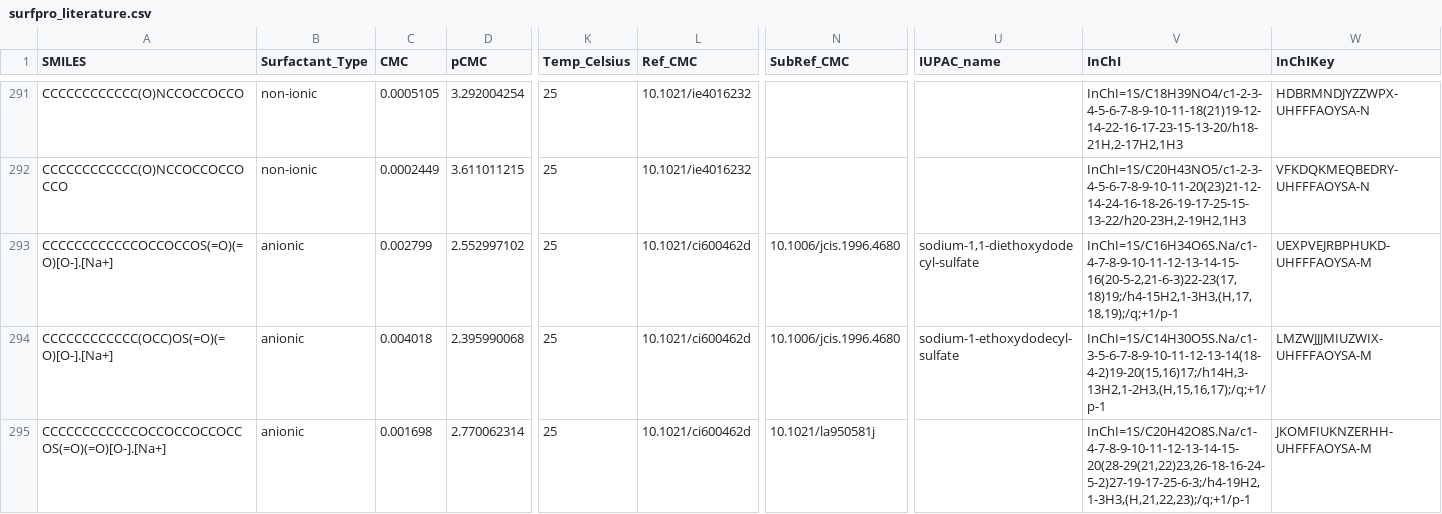
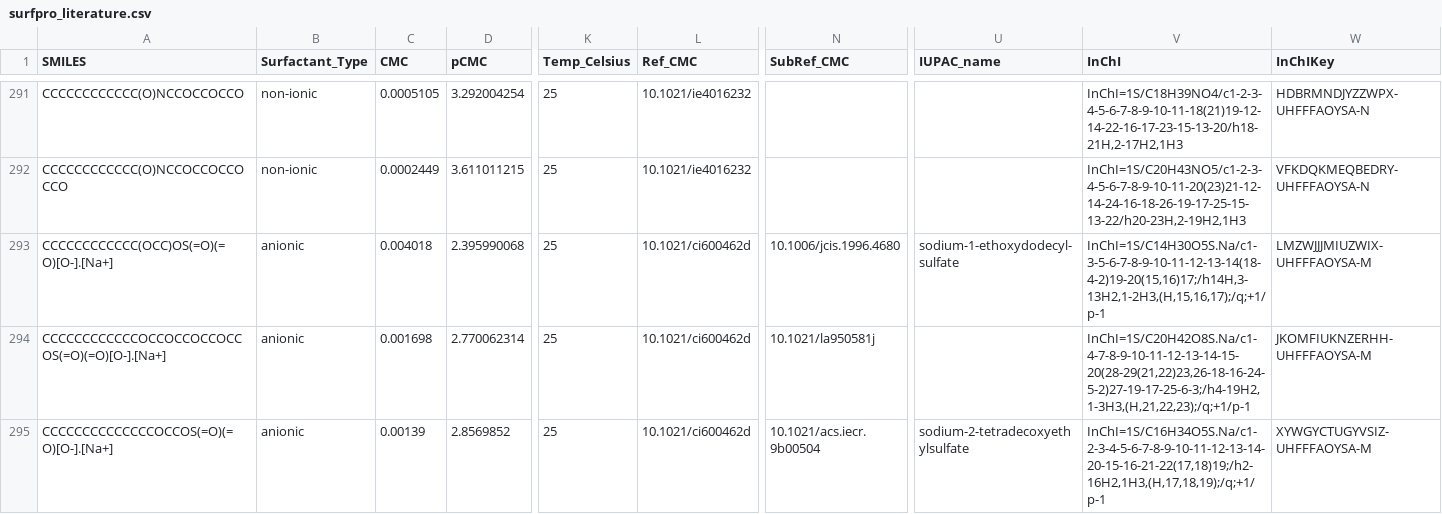
Before and after one commit to BigChemistry-RobotLab/SurfPro, a CSV file: data/surfpro_literature.csv, drawn as a sheet; only a part is shown, gaps mark what is left out; the shorter side is filled out with more unchanged rows; rows hold the shown columns only; the diff covers the shown part only; the diff names each change by its address in the sheet, - before the commit and + after, or states it on an @@ line.

Commit message:
fix/remove 7 duplicates from strucute fixes

```diff
--- a/data/surfpro_literature.csv
+++ b/data/surfpro_literature.csv
-row 293: CCCCCCCCCCCCOCCOCCOS(=O)(=O)[O-].[Na+] | anionic | 0.002799 | 2.552997102 | 25 | 10.1021/ci600462d | 10.1006/jcis.1996.4680 | sodium-1,1-diethoxydodecyl-sulfate | InChI=1S/C16H34O6S.Na/c1-4-7-8-9-10-11-12-13-14-15-16(20-5-2,21-6-3)22-23(17,18)19;/h4-15H2,1-3H3,(H,17,18,19);/q;+1/p-1 | UEXPVEJRBPHUKD-UHFFFAOYSA-M
```
Also changed, not shown: 5 removed rows and 1 edited cell elsewhere in this file.
